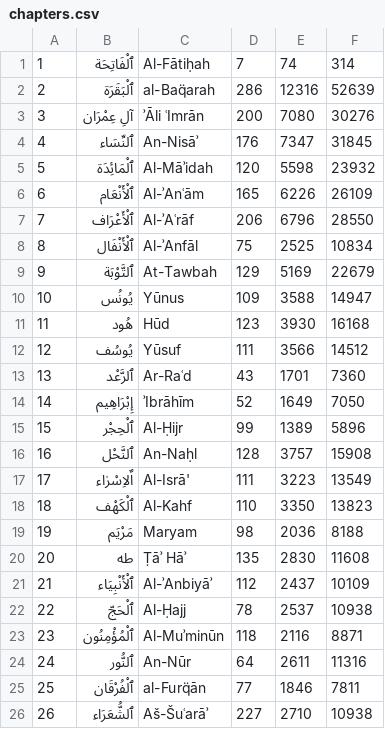
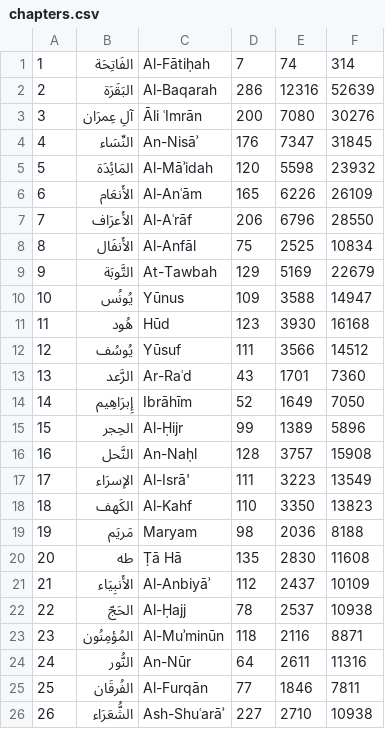
Before and after one commit to omarelladen/GTKHafiz, a CSV file: data/csv/chapters.csv, drawn as a sheet; only a part is shown; the diff covers the shown part only.

```diff
--- a/data/csv/chapters.csv
+++ b/data/csv/chapters.csv
@@ -1,10 +1,10 @@
-1,ٱلْفَاتِحَة,Al-Fātiḥah,7,74,314
-2,ٱلْبَقَرَة,al-Baq̈arah,286,12316,52639
-3,آلِ عِمْرَان,ʾĀli ʿImrān,200,7080,30276
-4,ٱلنِّسَاء,An-Nisāʾ,176,7347,31845
-5,ٱلْمَائِدَة,Al-Māʾidah,120,5598,23932
-6,ٱلْأَنْعَام,Al-ʾAnʿām,165,6226,26109
-7,ٱلْأَعْرَاف,Al-ʾAʿrāf,206,6796,28550
-8,ٱلْأَنْفَال,Al-ʾAnfāl,75,2525,10834
-9,ٱلتَّوْبَة,At-Tawbah,129,5169,22679
+1,الفَاتِحَة,Al-Fātiḥah,7,74,314
+2,البَقَرَة,Al-Baqarah,286,12316,52639
+3,آلِ عِمرَان,Āli ʿImrān,200,7080,30276
+4,النِّسَاء,An-Nisāʾ,176,7347,31845
+5,المَائِدَة,Al-Māʾidah,120,5598,23932
+6,الأَنعَام,Al-Anʿām,165,6226,26109
+7,الأَعرَاف,Al-Aʿrāf,206,6796,28550
+8,الأَنفَال,Al-Anfāl,75,2525,10834
+9,التَّوبَة,At-Tawbah,129,5169,22679
 10,يُونُس,Yūnus,109,3588,14947
@@ -12,15 +12,15 @@
 12,يُوسُف,Yūsuf,111,3566,14512
-13,ٱلرَّعْد,Ar-Raʿd,43,1701,7360
-14,إِبْرَاهِيم,ʾIbrāhīm,52,1649,7050
-15,ٱلْحِجْر,Al-Ḥijr,99,1389,5896
-16,ٱلنَّحْل,An-Naḥl,128,3757,15908
-17,اٌلاِسْرٰاء,Al-Isrā',111,3223,13549
-18,ٱلْكَهْف,Al-Kahf,110,3350,13823
-19,مَرْيَم,Maryam,98,2036,8188
-20,طه,Ṭāʾ Hāʾ,135,2830,11608
-21,ٱلْأَنْبِيَاء,Al-ʾAnbiyāʾ,112,2437,10109
-22,ٱلْحَجّ,Al-Ḥajj,78,2537,10938
-23,ٱلْمُؤْمِنُون,Al-Muʾminūn,118,2116,8871
-24,ٱلنُّور,An-Nūr,64,2611,11316
-25,ٱلْفُرْقَان,al-Furq̈ān,77,1846,7811
-26,ٱلشُّعَرَاء,Aš-Šuʿarāʾ,227,2710,10938
+13,الرَّعد,Ar-Raʿd,43,1701,7360
+14,إِبرَاهِيم,Ibrāhīm,52,1649,7050
+15,الحِجر,Al-Ḥijr,99,1389,5896
+16,النَّحل,An-Naḥl,128,3757,15908
+17,الإسرَاء,Al-Isrā',111,3223,13549
+18,الكَهف,Al-Kahf,110,3350,13823
+19,مَريَم,Maryam,98,2036,8188
+20,طه,Ṭā Hā,135,2830,11608
+21,الأَنبِيَاء,Al-Anbiyāʾ,112,2437,10109
+22,الحَجّ,Al-Ḥajj,78,2537,10938
+23,المُؤمِنُون,Al-Muʾminūn,118,2116,8871
+24,النُّور,An-Nūr,64,2611,11316
+25,الفُرقَان,Al-Furqān,77,1846,7811
+26,الشُّعَرَاء,Ash-Shuʿarāʾ,227,2710,10938
```
Also changed, not shown: 108 edited cells elsewhere in this file, 1 other file.
